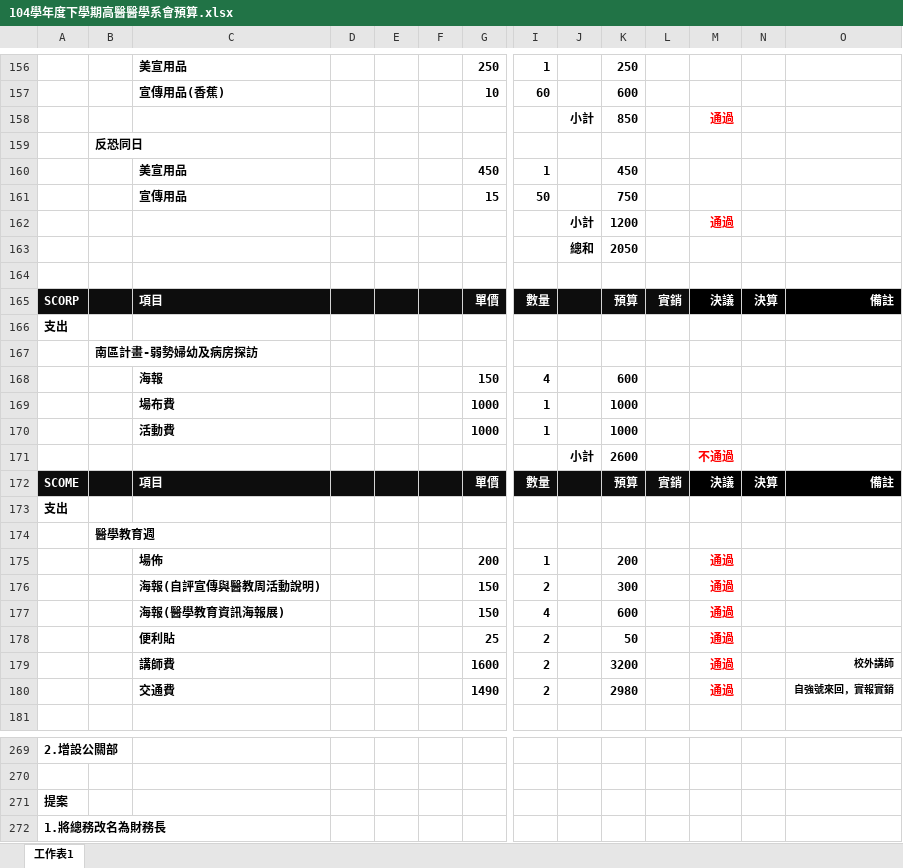
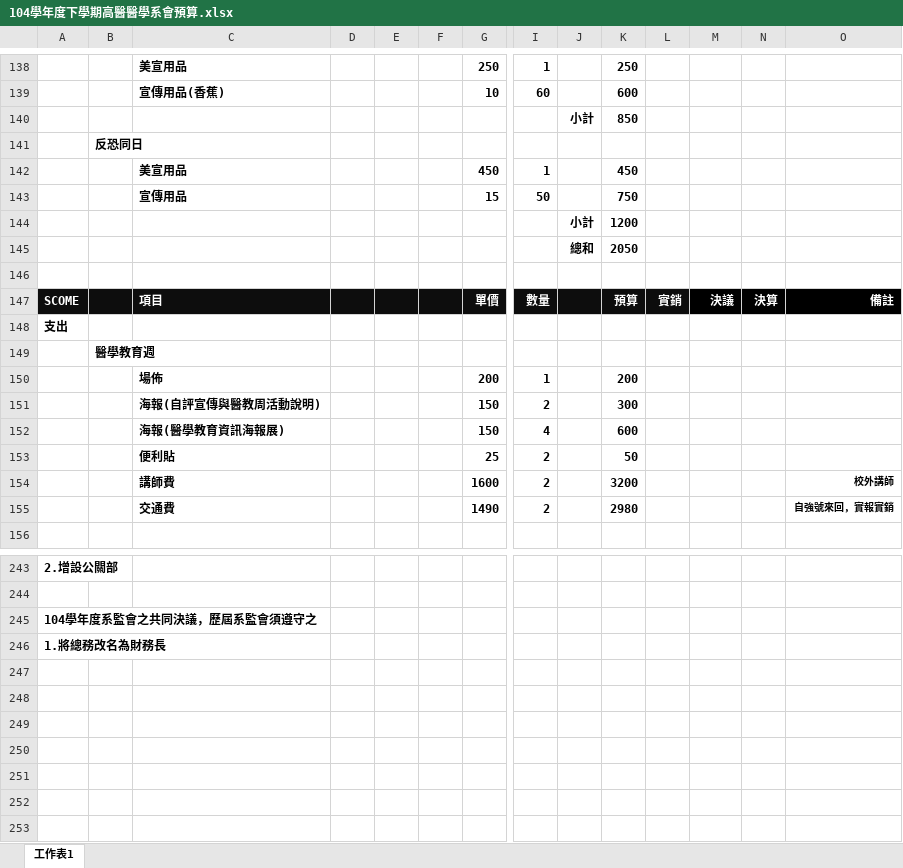
Before and after one commit to HsuYR/msasite, an Excel workbook: documents/104學年度下學期高醫醫學系會預算.xlsx, sheet 工作表1, drawn as a sheet; only a part is shown, gaps mark what is left out; values as stored, in another font and other column widths than the file's, no borders; removed rows and columns are numbered as before the commit, all else as after; rows hold the shown columns only; the diff covers the shown part only; the diff names each change by its address in the sheet, - before the commit and + after, or states it on an @@ line.

```diff
--- a/documents/104學年度下學期高醫醫學系會預算.xlsx (sheet 工作表1)
+++ b/documents/104學年度下學期高醫醫學系會預算.xlsx (sheet 工作表1)
-M140: 通過
+M140: (empty)
-M144: 通過
+M144: (empty)
-row 165: SCORP |  | 項目 |  |  |  | 單價 | 數量 |  | 預算 | 實銷 | 決議 | 決算 | 備註
-row 166: 支出
-row 167:  | 南區計畫-弱勢婦幼及病房探訪
-row 168:  |  | 海報 |  |  |  | 150 | 4 |  | 600
-row 169:  |  | 場布費 |  |  |  | 1000 | 1 |  | 1000
-row 170:  |  | 活動費 |  |  |  | 1000 | 1 |  | 1000
-row 171:  |  |  |  |  |  |  |  | 小計 | 2600 |  | 不通過
-M150:M155: 通過
+M150:M155: (empty)
-A245: 提案
+A245: 104學年度系監會之共同決議，歷屆系監會須遵守之
```
Also changed, not shown: 1 added row, 20 removed rows, 41 edited cells and cell formats elsewhere in this sheet, formulas that keep their value.
